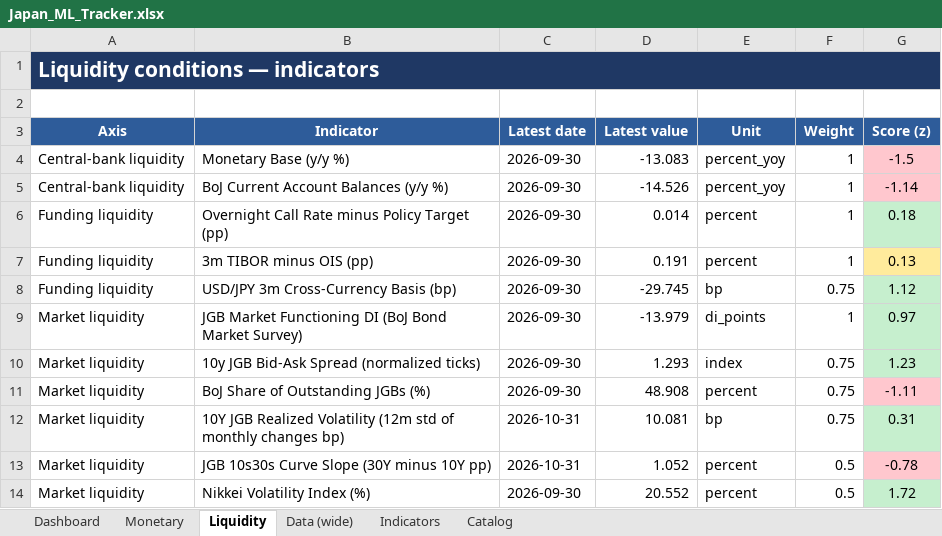
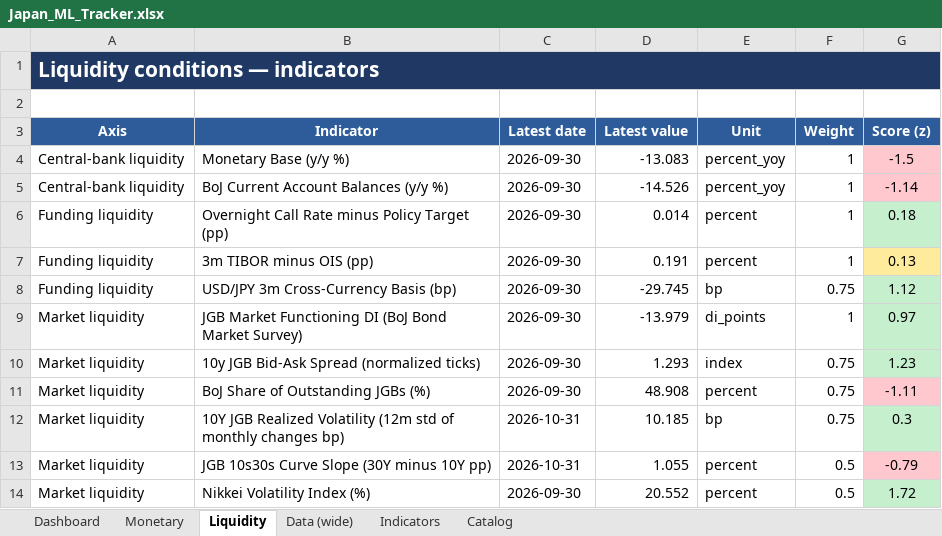
Before and after one commit to LY069/Japan-Financial-Condition-Tracker, an Excel workbook: Japan_ML_Tracker.xlsx, sheet Liquidity, drawn as a sheet; values as stored, in another font and other column widths than the file's, no borders; the diff names each change by its address in the sheet, - before the commit and + after, or states it on an @@ line.

```diff
--- a/Japan_ML_Tracker.xlsx (sheet Liquidity)
+++ b/Japan_ML_Tracker.xlsx (sheet Liquidity)
-D12 (Latest value): 10.081
+D12 (Latest value): 10.185
-G12 (Score (z)): 0.31
+G12 (Score (z)): 0.3
-D13 (Latest value): 1.052
+D13 (Latest value): 1.055
-G13 (Score (z)): -0.78
+G13 (Score (z)): -0.79
```
Also changed, not shown: sheet Indicators, sheet Data (wide), hidden cells, Japan_FCI_Tracker.xlsx, 5 other files.
